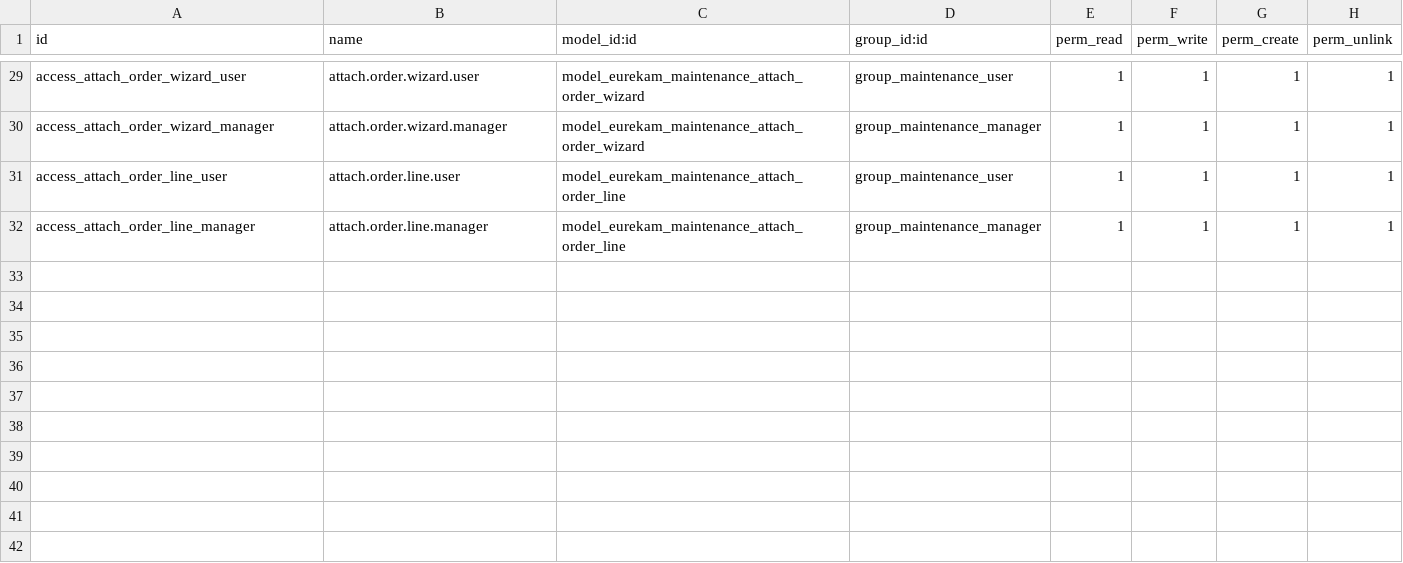
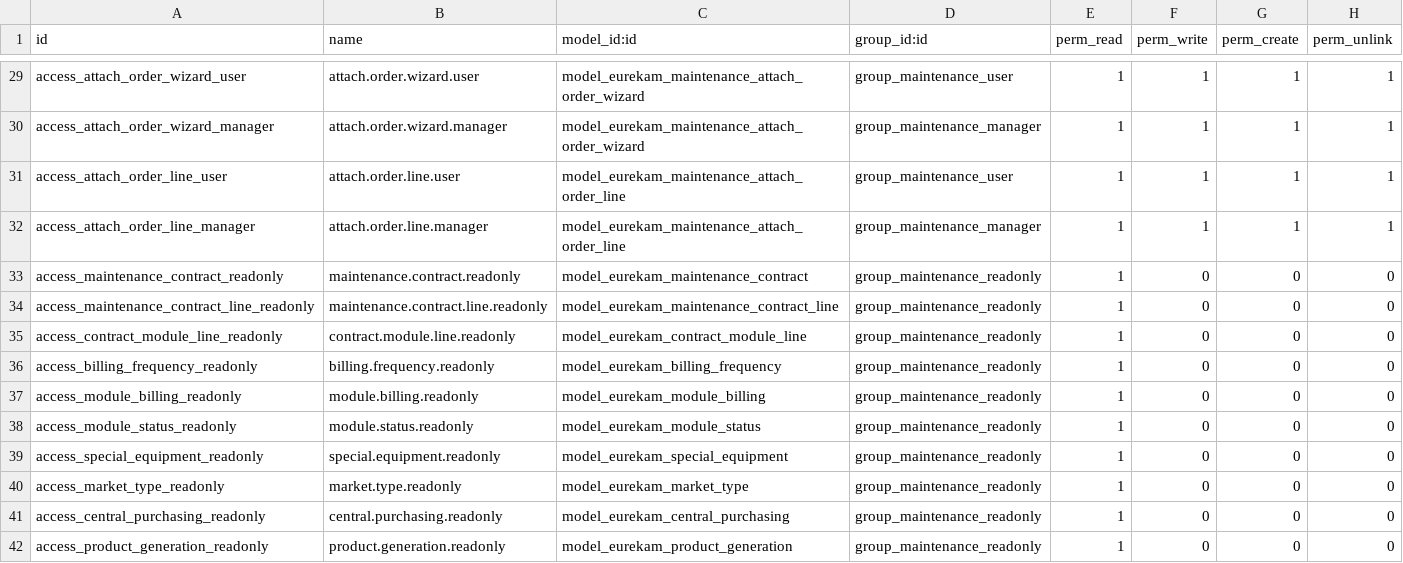
Before and after one commit to Eurekam-17/GestionContratMaintenance, a CSV file: module/eurekam_maintenance/security/ir.model.access.csv, drawn as a sheet; only a part is shown, gaps mark what is left out.

```diff
--- a/module/eurekam_maintenance/security/ir.model.access.csv
+++ b/module/eurekam_maintenance/security/ir.model.access.csv
@@ -32 +32,11 @@ access_attach_order_line_user,attach.order.line.user,model_eurekam_maintenance_a
 access_attach_order_line_manager,attach.order.line.manager,model_eurekam_maintenance_attach_order_line,group_maintenance_manager,1,1,1,1
+access_maintenance_contract_readonly,maintenance.contract.readonly,model_eurekam_maintenance_contract,group_maintenance_readonly,1,0,0,0
+access_maintenance_contract_line_readonly,maintenance.contract.line.readonly,model_eurekam_maintenance_contract_line,group_maintenance_readonly,1,0,0,0
+access_contract_module_line_readonly,contract.module.line.readonly,model_eurekam_contract_module_line,group_maintenance_readonly,1,0,0,0
+access_billing_frequency_readonly,billing.frequency.readonly,model_eurekam_billing_frequency,group_maintenance_readonly,1,0,0,0
+access_module_billing_readonly,module.billing.readonly,model_eurekam_module_billing,group_maintenance_readonly,1,0,0,0
+access_module_status_readonly,module.status.readonly,model_eurekam_module_status,group_maintenance_readonly,1,0,0,0
+access_special_equipment_readonly,special.equipment.readonly,model_eurekam_special_equipment,group_maintenance_readonly,1,0,0,0
+access_market_type_readonly,market.type.readonly,model_eurekam_market_type,group_maintenance_readonly,1,0,0,0
+access_central_purchasing_readonly,central.purchasing.readonly,model_eurekam_central_purchasing,group_maintenance_readonly,1,0,0,0
+access_product_generation_readonly,product.generation.readonly,model_eurekam_product_generation,group_maintenance_readonly,1,0,0,0
```
Also changed, not shown: 8 other files.
